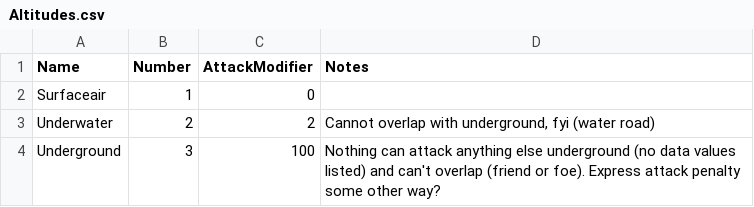
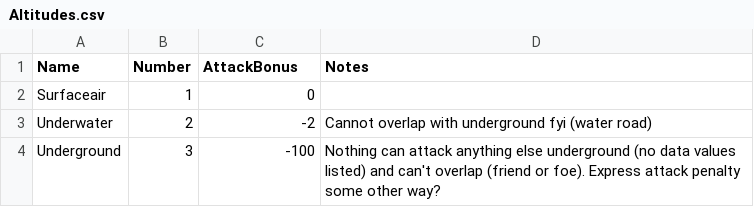
Before and after one commit to nathantonkinson/nathans_game_players, a CSV file: UniWar/gameData/Altitudes.csv, drawn as a sheet.

```diff
--- a/UniWar/gameData/Altitudes.csv
+++ b/UniWar/gameData/Altitudes.csv
@@ -1,4 +1,4 @@
-Name	Number	AttackModifier	Notes
+Name	Number	AttackBonus	Notes
 Surfaceair	1	0	
-Underwater	2	2	Cannot overlap with underground, fyi (water road)
-Underground	3	100	Nothing can attack anything else underground (no data values listed) and can't overlap (friend or foe). Express attack penalty some other way?
+Underwater	2	-2	Cannot overlap with underground fyi (water road)
+Underground	3	-100	Nothing can attack anything else underground (no data values listed) and can't overlap (friend or foe). Express attack penalty some other way?
```
Also changed, not shown: UniWar/gameData/abilities.csv, UniWar/gameData/maptags.csv, 17 other files.
